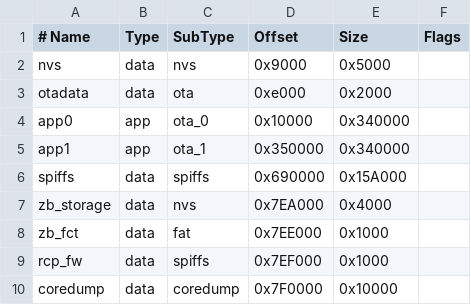
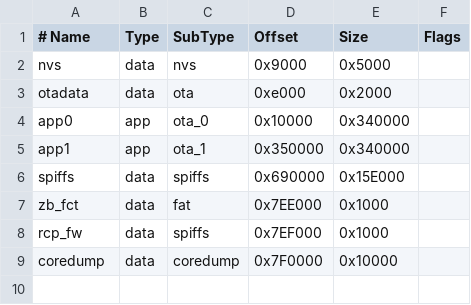
Before and after one commit to espressif/arduino-esp32, a CSV file: tools/partitions/zigbee_zczr_8MB.csv, drawn as a sheet.

```diff
--- a/tools/partitions/zigbee_zczr_8MB.csv
+++ b/tools/partitions/zigbee_zczr_8MB.csv
@@ -5,4 +5,3 @@ app0,       app,  ota_0,   0x10000, 0x340000,
 app1,       app,  ota_1,   0x350000,0x340000,
-spiffs,     data, spiffs,  0x690000,0x15A000,
-zb_storage, data, nvs,     0x7EA000,0x4000,
+spiffs,     data, spiffs,  0x690000,0x15E000,
 zb_fct,     data, fat,     0x7EE000,0x1000,
```
Also changed, not shown: tools/partitions/zigbee.csv, tools/partitions/zigbee_2MB.csv, 22 other files.
